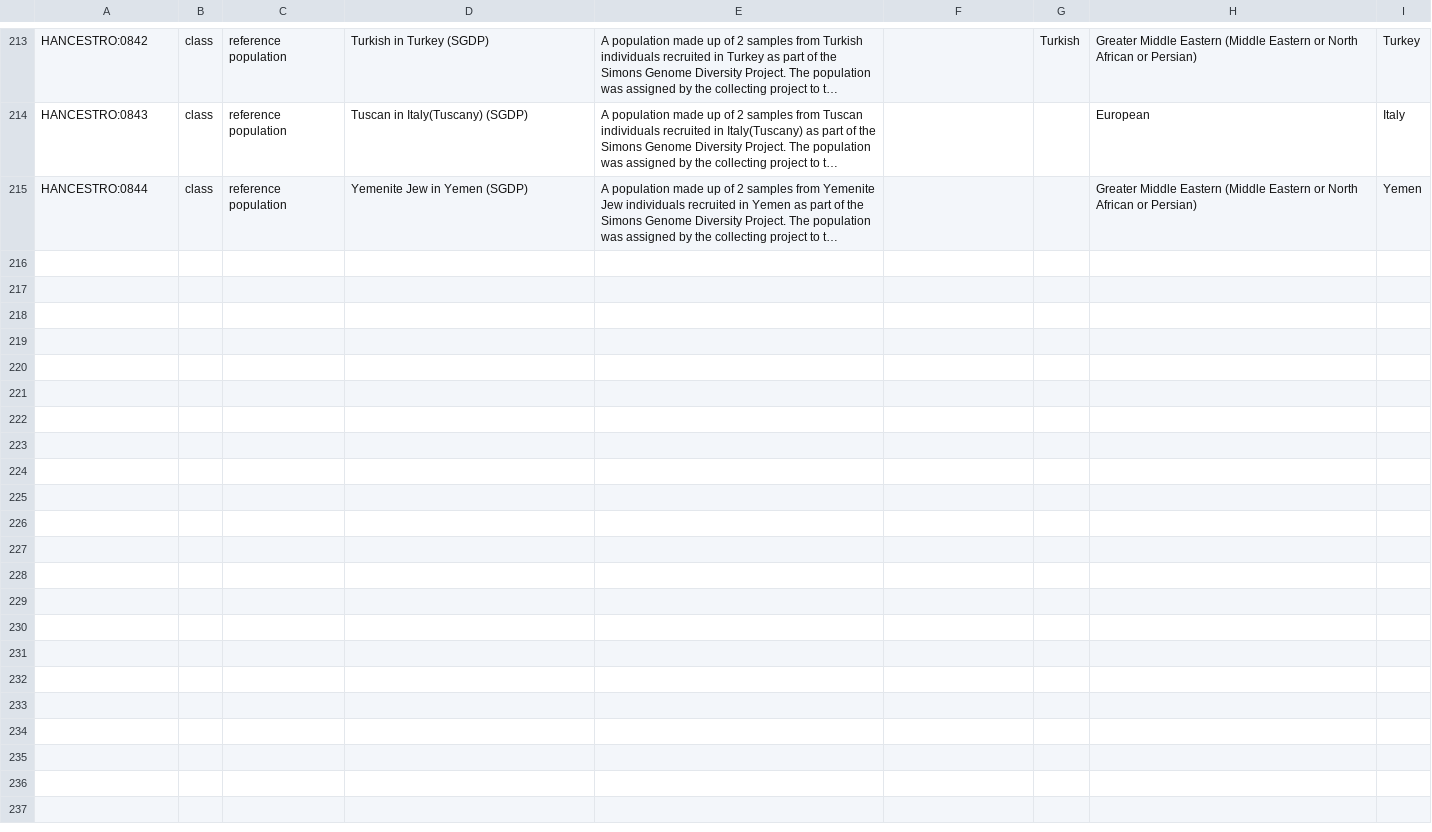
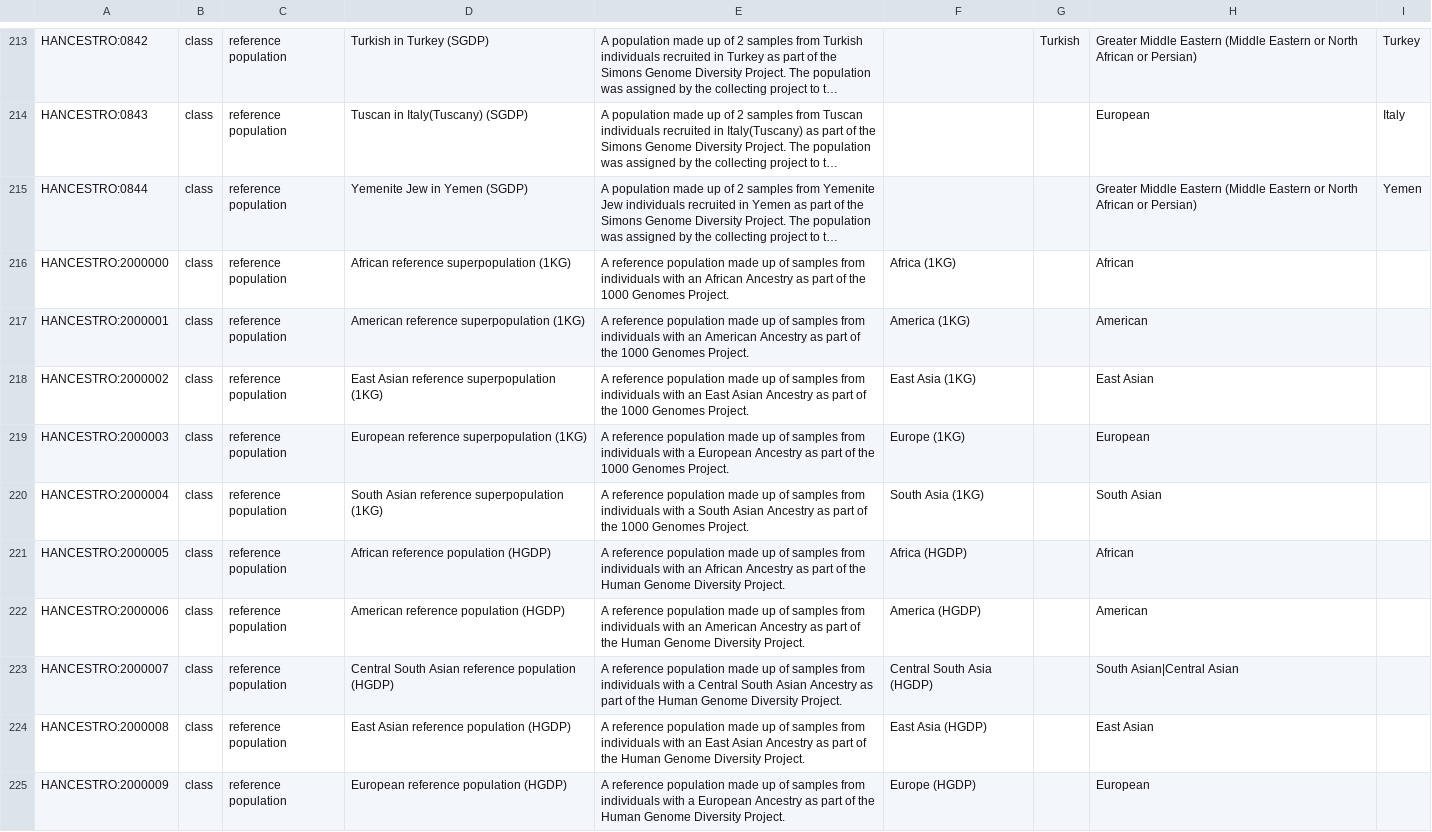
Before and after one commit to EBISPOT/hancestro, a TSV file: src/templates/reference_populations.tsv, drawn as a sheet; only a part is shown, gaps mark what is left out; long unchanged cells end in …; the diff covers the shown part only; the diff names each change by its address in the sheet, - before the commit and + after, or states it on an @@ line.

Commit message:
Create IGSR superpopulations in the reference populations table

```diff
--- a/src/templates/reference_populations.tsv
+++ b/src/templates/reference_populations.tsv
+row 216: HANCESTRO:2000000 | class | reference population | African reference superpopulation (1KG) | A reference population made up of samples from individuals with an African Ancestry as part of the 1000 Genomes Project. | Africa (1KG) |  | African
+row 217: HANCESTRO:2000001 | class | reference population | American reference superpopulation (1KG) | A reference population made up of samples from individuals with an American Ancestry as part of the 1000 Genomes Project. | America (1KG) |  | American
+row 218: HANCESTRO:2000002 | class | reference population | East Asian reference superpopulation (1KG) | A reference population made up of samples from individuals with an East Asian Ancestry as part of the 1000 Genomes Project. | East Asia (1KG) |  | East Asian
+row 219: HANCESTRO:2000003 | class | reference population | European reference superpopulation (1KG) | A reference population made up of samples from individuals with a European Ancestry as part of the 1000 Genomes Project. | Europe (1KG) |  | European
+row 220: HANCESTRO:2000004 | class | reference population | South Asian reference superpopulation (1KG) | A reference population made up of samples from individuals with a South Asian Ancestry as part of the 1000 Genomes Project. | South Asia (1KG) |  | South Asian
+row 221: HANCESTRO:2000005 | class | reference population | African reference population (HGDP) | A reference population made up of samples from individuals with an African Ancestry as part of the Human Genome Diversity Project. | Africa (HGDP) |  | African
+row 222: HANCESTRO:2000006 | class | reference population | American reference population (HGDP) | A reference population made up of samples from individuals with an American Ancestry as part of the Human Genome Diversity Project. | America (HGDP) |  | American
+row 223: HANCESTRO:2000007 | class | reference population | Central South Asian reference population (HGDP) | A reference population made up of samples from individuals with a Central South Asian Ancestry as part of the Human Genome Diversity Project. | Central South Asia (HGDP) |  | South Asian|Central Asian
+row 224: HANCESTRO:2000008 | class | reference population | East Asian reference population (HGDP) | A reference population made up of samples from individuals with an East Asian Ancestry as part of the Human Genome Diversity Project. | East Asia (HGDP) |  | East Asian
+row 225: HANCESTRO:2000009 | class | reference population | European reference population (HGDP) | A reference population made up of samples from individuals with a European Ancestry as part of the Human Genome Diversity Project. | Europe (HGDP) |  | European
```
Also changed, not shown: 9 added rows elsewhere in this file.
